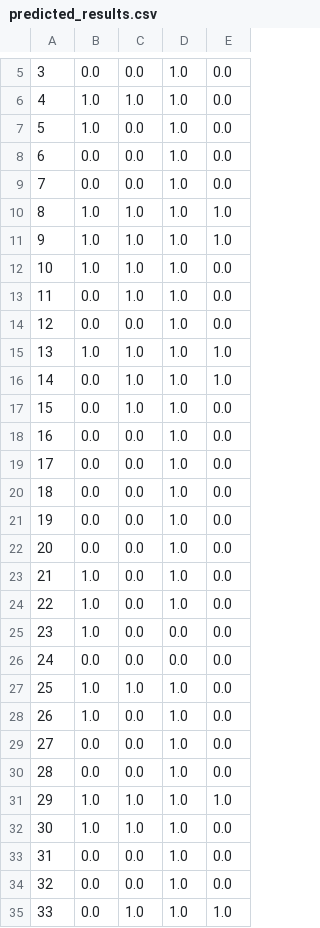
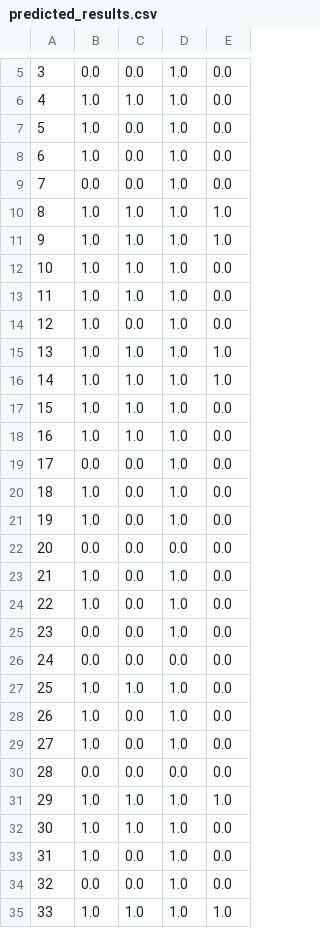
Before and after one commit to vincent51689453/Welding_Defects_Handler, a CSV file: neural_network/output_data/predicted_results.csv, drawn as a sheet; only a part is shown, gaps mark what is left out; the diff covers the shown part only.

Commit message:
update neural network model

```diff
--- a/neural_network/output_data/predicted_results.csv
+++ b/neural_network/output_data/predicted_results.csv
@@ -7,3 +7,3 @@
 5,1.0,0.0,1.0,0.0
-6,0.0,0.0,1.0,0.0
+6,1.0,0.0,1.0,0.0
 7,0.0,0.0,1.0,0.0
@@ -12,15 +12,15 @@
 10,1.0,1.0,1.0,0.0
-11,0.0,1.0,1.0,0.0
-12,0.0,0.0,1.0,0.0
+11,1.0,1.0,1.0,0.0
+12,1.0,0.0,1.0,0.0
 13,1.0,1.0,1.0,1.0
-14,0.0,1.0,1.0,1.0
-15,0.0,1.0,1.0,0.0
-16,0.0,0.0,1.0,0.0
+14,1.0,1.0,1.0,1.0
+15,1.0,1.0,1.0,0.0
+16,1.0,1.0,1.0,0.0
 17,0.0,0.0,1.0,0.0
-18,0.0,0.0,1.0,0.0
-19,0.0,0.0,1.0,0.0
-20,0.0,0.0,1.0,0.0
+18,1.0,0.0,1.0,0.0
+19,1.0,0.0,1.0,0.0
+20,0.0,0.0,0.0,0.0
 21,1.0,0.0,1.0,0.0
 22,1.0,0.0,1.0,0.0
-23,1.0,0.0,0.0,0.0
+23,0.0,0.0,1.0,0.0
 24,0.0,0.0,0.0,0.0
@@ -28,8 +28,8 @@
 26,1.0,0.0,1.0,0.0
-27,0.0,0.0,1.0,0.0
-28,0.0,0.0,1.0,0.0
+27,1.0,0.0,1.0,0.0
+28,0.0,0.0,0.0,0.0
 29,1.0,1.0,1.0,1.0
 30,1.0,1.0,1.0,0.0
-31,0.0,0.0,1.0,0.0
+31,1.0,0.0,1.0,0.0
 32,0.0,0.0,1.0,0.0
-33,0.0,1.0,1.0,1.0
+33,1.0,1.0,1.0,1.0
```
Also changed, not shown: 16 edited cells elsewhere in this file, 10 other files.
